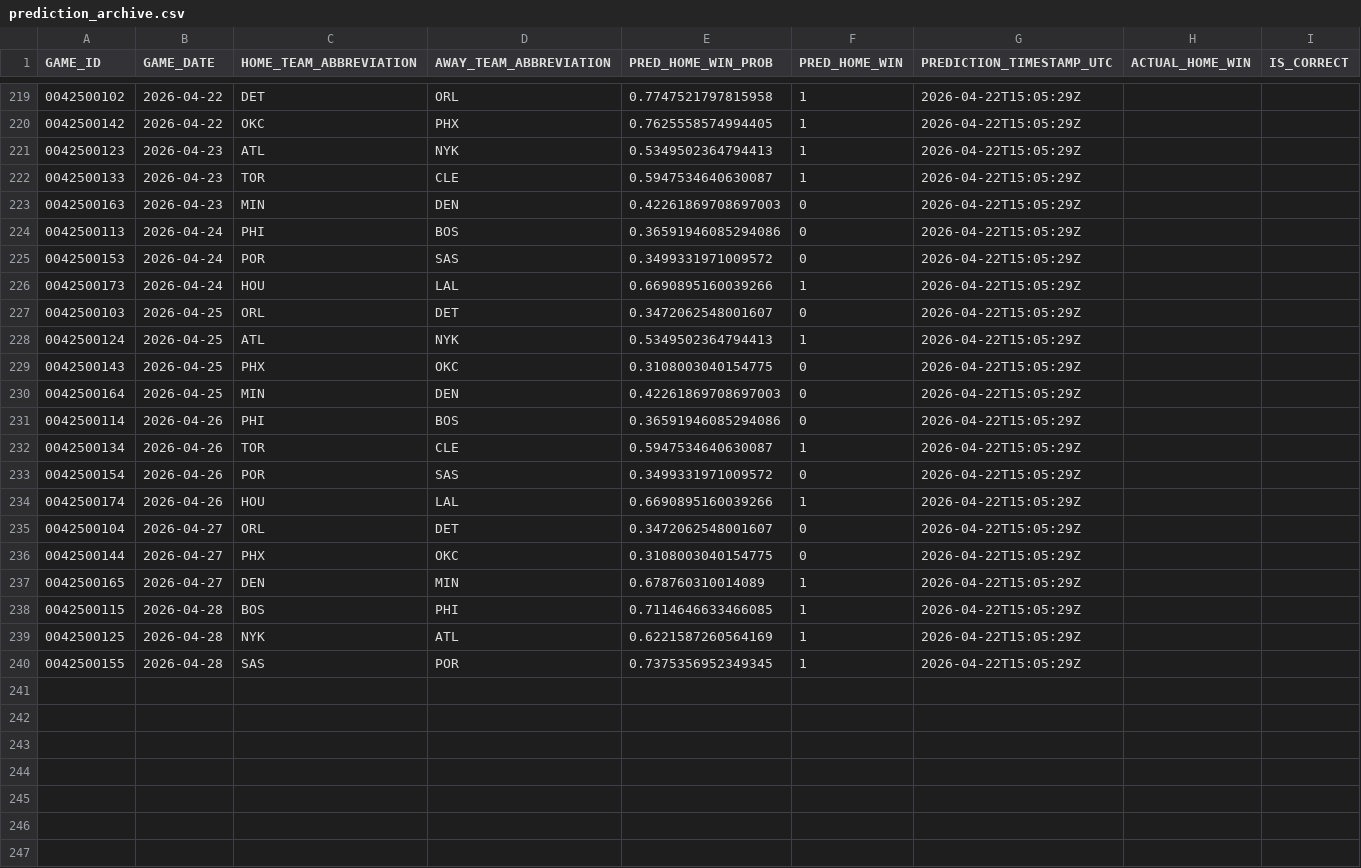
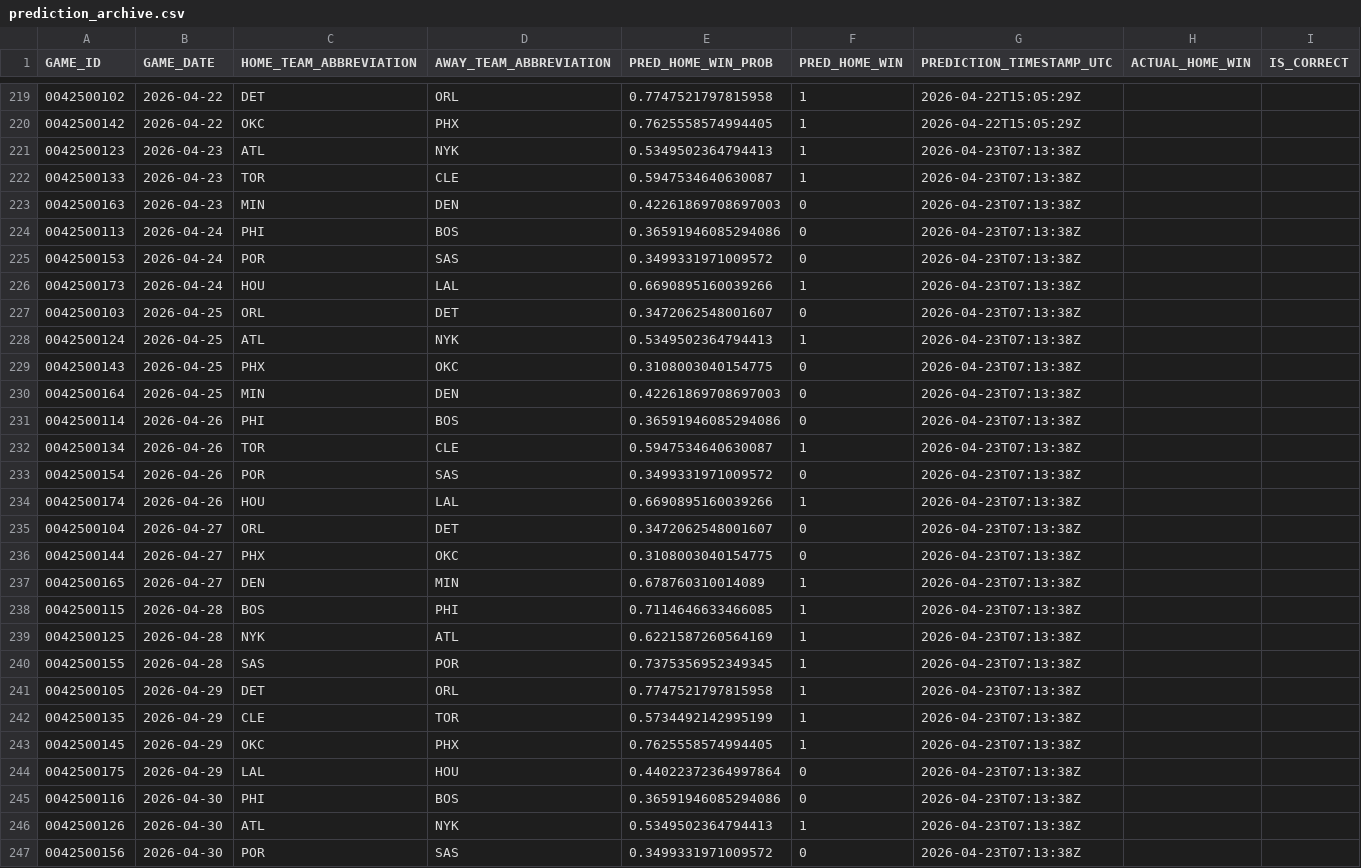
Before and after one commit to tylerhart11-arch/thunder-predictor-app, a CSV file: data/predictions/prediction_archive.csv, drawn as a sheet; only a part is shown, gaps mark what is left out; the diff covers the shown part only.

```diff
--- a/data/predictions/prediction_archive.csv
+++ b/data/predictions/prediction_archive.csv
@@ -220,21 +220,28 @@ GAME_ID,GAME_DATE,HOME_TEAM_ABBREVIATION,AWAY_TEAM_ABBREVIATION,PRED_HOME_WIN_PR
 0042500142,2026-04-22,OKC,PHX,0.7625558574994405,1,2026-04-22T15:05:29Z,,
-0042500123,2026-04-23,ATL,NYK,0.5349502364794413,1,2026-04-22T15:05:29Z,,
-0042500133,2026-04-23,TOR,CLE,0.5947534640630087,1,2026-04-22T15:05:29Z,,
-0042500163,2026-04-23,MIN,DEN,0.42261869708697003,0,2026-04-22T15:05:29Z,,
-0042500113,2026-04-24,PHI,BOS,0.36591946085294086,0,2026-04-22T15:05:29Z,,
-0042500153,2026-04-24,POR,SAS,0.3499331971009572,0,2026-04-22T15:05:29Z,,
-0042500173,2026-04-24,HOU,LAL,0.6690895160039266,1,2026-04-22T15:05:29Z,,
-0042500103,2026-04-25,ORL,DET,0.3472062548001607,0,2026-04-22T15:05:29Z,,
-0042500124,2026-04-25,ATL,NYK,0.5349502364794413,1,2026-04-22T15:05:29Z,,
-0042500143,2026-04-25,PHX,OKC,0.3108003040154775,0,2026-04-22T15:05:29Z,,
-0042500164,2026-04-25,MIN,DEN,0.42261869708697003,0,2026-04-22T15:05:29Z,,
-0042500114,2026-04-26,PHI,BOS,0.36591946085294086,0,2026-04-22T15:05:29Z,,
-0042500134,2026-04-26,TOR,CLE,0.5947534640630087,1,2026-04-22T15:05:29Z,,
-0042500154,2026-04-26,POR,SAS,0.3499331971009572,0,2026-04-22T15:05:29Z,,
-0042500174,2026-04-26,HOU,LAL,0.6690895160039266,1,2026-04-22T15:05:29Z,,
-0042500104,2026-04-27,ORL,DET,0.3472062548001607,0,2026-04-22T15:05:29Z,,
-0042500144,2026-04-27,PHX,OKC,0.3108003040154775,0,2026-04-22T15:05:29Z,,
-0042500165,2026-04-27,DEN,MIN,0.678760310014089,1,2026-04-22T15:05:29Z,,
-0042500115,2026-04-28,BOS,PHI,0.7114646633466085,1,2026-04-22T15:05:29Z,,
-0042500125,2026-04-28,NYK,ATL,0.6221587260564169,1,2026-04-22T15:05:29Z,,
-0042500155,2026-04-28,SAS,POR,0.7375356952349345,1,2026-04-22T15:05:29Z,,
+0042500123,2026-04-23,ATL,NYK,0.5349502364794413,1,2026-04-23T07:13:38Z,,
+0042500133,2026-04-23,TOR,CLE,0.5947534640630087,1,2026-04-23T07:13:38Z,,
+0042500163,2026-04-23,MIN,DEN,0.42261869708697003,0,2026-04-23T07:13:38Z,,
+0042500113,2026-04-24,PHI,BOS,0.36591946085294086,0,2026-04-23T07:13:38Z,,
+0042500153,2026-04-24,POR,SAS,0.3499331971009572,0,2026-04-23T07:13:38Z,,
+0042500173,2026-04-24,HOU,LAL,0.6690895160039266,1,2026-04-23T07:13:38Z,,
+0042500103,2026-04-25,ORL,DET,0.3472062548001607,0,2026-04-23T07:13:38Z,,
+0042500124,2026-04-25,ATL,NYK,0.5349502364794413,1,2026-04-23T07:13:38Z,,
+0042500143,2026-04-25,PHX,OKC,0.3108003040154775,0,2026-04-23T07:13:38Z,,
+0042500164,2026-04-25,MIN,DEN,0.42261869708697003,0,2026-04-23T07:13:38Z,,
+0042500114,2026-04-26,PHI,BOS,0.36591946085294086,0,2026-04-23T07:13:38Z,,
+0042500134,2026-04-26,TOR,CLE,0.5947534640630087,1,2026-04-23T07:13:38Z,,
+0042500154,2026-04-26,POR,SAS,0.3499331971009572,0,2026-04-23T07:13:38Z,,
+0042500174,2026-04-26,HOU,LAL,0.6690895160039266,1,2026-04-23T07:13:38Z,,
+0042500104,2026-04-27,ORL,DET,0.3472062548001607,0,2026-04-23T07:13:38Z,,
+0042500144,2026-04-27,PHX,OKC,0.3108003040154775,0,2026-04-23T07:13:38Z,,
+0042500165,2026-04-27,DEN,MIN,0.678760310014089,1,2026-04-23T07:13:38Z,,
+0042500115,2026-04-28,BOS,PHI,0.7114646633466085,1,2026-04-23T07:13:38Z,,
+0042500125,2026-04-28,NYK,ATL,0.6221587260564169,1,2026-04-23T07:13:38Z,,
+0042500155,2026-04-28,SAS,POR,0.7375356952349345,1,2026-04-23T07:13:38Z,,
+0042500105,2026-04-29,DET,ORL,0.7747521797815958,1,2026-04-23T07:13:38Z,,
+0042500135,2026-04-29,CLE,TOR,0.5734492142995199,1,2026-04-23T07:13:38Z,,
+0042500145,2026-04-29,OKC,PHX,0.7625558574994405,1,2026-04-23T07:13:38Z,,
+0042500175,2026-04-29,LAL,HOU,0.44022372364997864,0,2026-04-23T07:13:38Z,,
+0042500116,2026-04-30,PHI,BOS,0.36591946085294086,0,2026-04-23T07:13:38Z,,
+0042500126,2026-04-30,ATL,NYK,0.5349502364794413,1,2026-04-23T07:13:38Z,,
+0042500156,2026-04-30,POR,SAS,0.3499331971009572,0,2026-04-23T07:13:38Z,,
```
Also changed, not shown: 1 added row elsewhere in this file, data/predictions/latest_upcoming_predictions.csv, data/raw/scoreboard_raw.csv, 5 other files.
